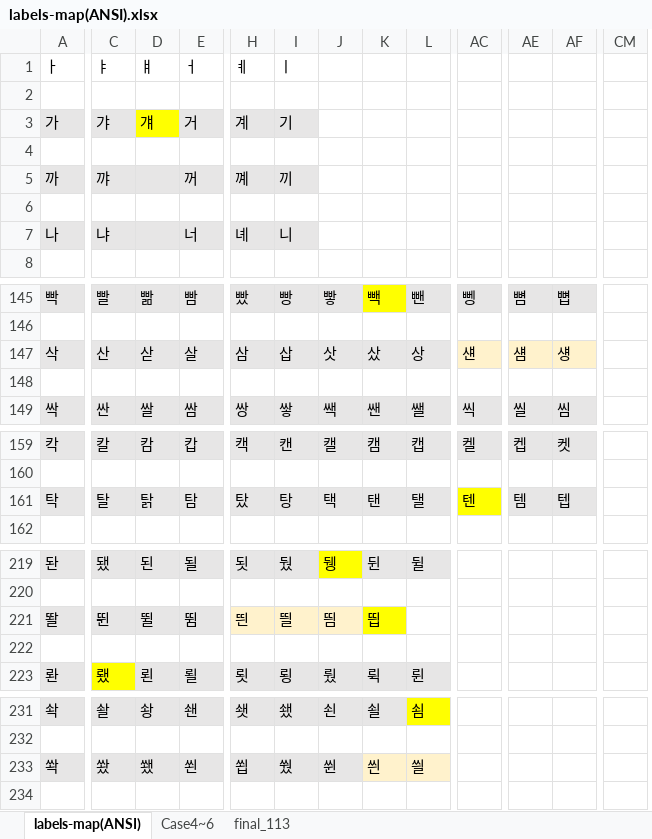
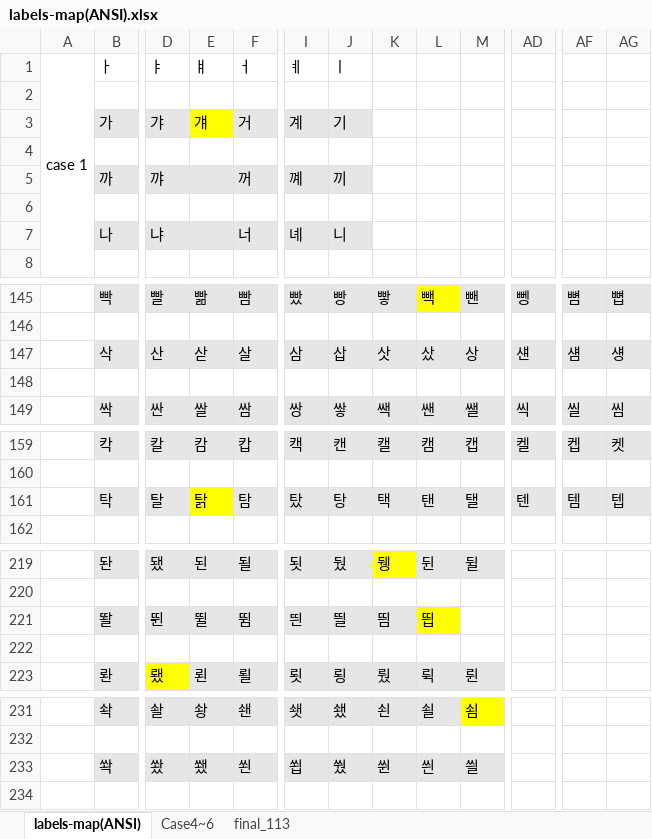
Before and after one commit to lionem2018/Extract_Standard_Hange_Character, an Excel workbook: output/labels-map(ANSI).xlsx, sheet labels-map(ANSI), drawn as a sheet; only a part is shown, gaps mark what is left out; values as stored, in another font and other column widths than the file's, no borders; removed rows and columns are numbered as before the commit, all else as after; the diff names each change by its address in the sheet, - before the commit and + after, or states it on an @@ line.

```diff
--- a/output/labels-map(ANSI).xlsx (sheet labels-map(ANSI))
+++ b/output/labels-map(ANSI).xlsx (sheet labels-map(ANSI))
+column A (case 1), empty
-column CM, empty
-AD147 fill: #FFF2CC
+AD147 fill: #E7E6E6
-AF147:AG147 fill: #FFF2CC
+AF147:AG147 fill: #E7E6E6
-E161 fill: #E7E6E6
+E161 fill: #FFFF00
-AD161 fill: #FFFF00
+AD161 fill: #E7E6E6
-I221:K221 fill: #FFF2CC
+I221:K221 fill: #E7E6E6
-L233:M233 fill: #FFF2CC
+L233:M233 fill: #E7E6E6
```
Also changed, not shown: sheet final_113, sheet Case4~6, output/케이스4~6체크.xlsx.
